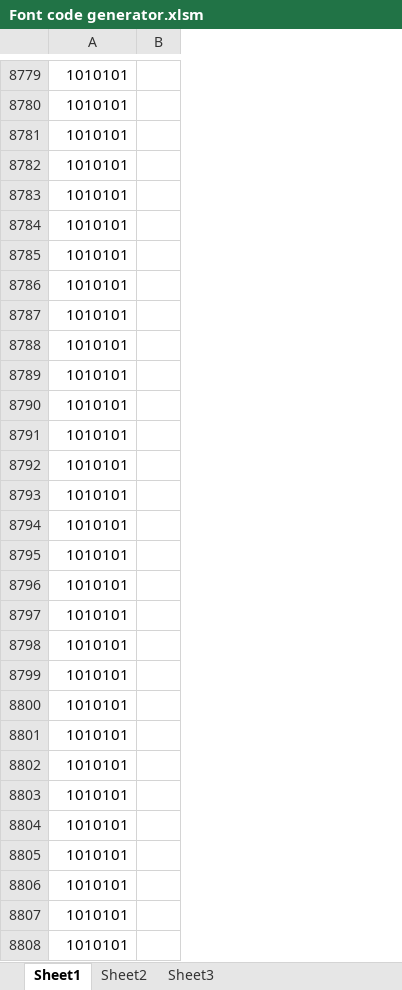
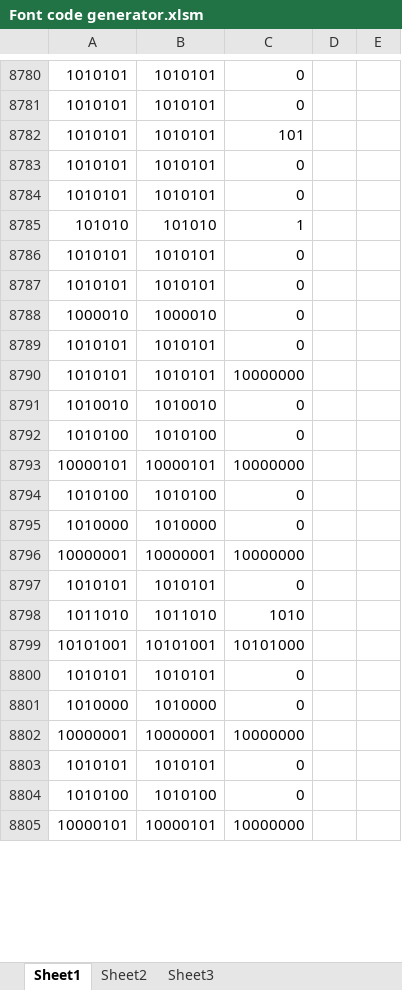
Before and after one commit to ShikOfTheRa/scarab-osd, an Excel workbook: OTHER/FONT _EDITOR/Font code generator.xlsm, sheet Sheet1, drawn as a sheet; only a part is shown, gaps mark what is left out; values as stored, in another font and other column widths than the file's, no borders; charts and pictures not drawn; removed rows and columns are numbered as before the commit, all else as after; the diff covers the shown part only; the diff names each change by its address in the sheet, - before the commit and + after, or states it on an @@ line.

```diff
--- a/OTHER/FONT _EDITOR/Font code generator.xlsm (sheet Sheet1)
+++ b/OTHER/FONT _EDITOR/Font code generator.xlsm (sheet Sheet1)
-column B, empty
+column B, rows 8780-8784: all 1010101; rows 8786-8787: 1010101 | 1010101; rows 8789-8790: 1010101 | 1010101; row 8797: 1010101; row 8800: 1010101; row 8803: 1010101
+column C, rows 8780-8784: 0 | 0 | 101 | 0 | 0; rows 8786-8787: 0 | 0; rows 8789-8790: 0 | 10000000; row 8797: 0; row 8800: 0; row 8803: 0
+column D, empty
+column E, empty
@@ row 8784 moved to row 14980: 1010101 @@
@@ row 8785 moved to row 14981: 1010101 @@
@@ row 8786 moved to row 14982: 1010101 @@
@@ row 8787 moved to row 14983: 1010101 @@
@@ row 8788 moved to row 14984: 1010101 @@
@@ row 8789 moved to row 14985: 1010101 @@
@@ row 8790 moved to row 14986: 1010101 @@
@@ row 8791 moved to row 14987: 1010101 @@
@@ row 8792 moved to row 14988: 1010101 @@
@@ row 8793 moved to row 14989: 1010101 @@
@@ row 8794 moved to row 14990: 1010101 @@
@@ row 8795 moved to row 14993: 1010101 @@
@@ row 8796 moved to row 14995: 1010101 @@
@@ row 8797 moved to row 14996: 1010101 @@
@@ row 8798 moved to row 15003: 1010101 @@
@@ row 8799 moved to row 15006: 1010101 @@
@@ row 8800 moved to row 15009: 1010101 @@
@@ row 8801 moved to row 15019: 1010101 @@
+row 8785: 101010 | 101010 | 1
+row 8788: 1000010 | 1000010 | 0
+row 8791: 1010010 | 1010010 | 0
+row 8792: 1010100 | 1010100 | 0
+row 8793: 10000101 | 10000101 | 10000000
+row 8794: 1010100 | 1010100 | 0
+row 8795: 1010000 | 1010000 | 0
+row 8796: 10000001 | 10000001 | 10000000
+row 8798: 1011010 | 1011010 | 1010
+row 8799: 10101001 | 10101001 | 10101000
+row 8801: 1010000 | 1010000 | 0
+row 8802: 10000001 | 10000001 | 10000000
+row 8804: 1010100 | 1010100 | 0
+row 8805: 10000101 | 10000101 | 10000000
```
Also changed, not shown: other rows of this sheet, charts or pictures, 7 other files.
